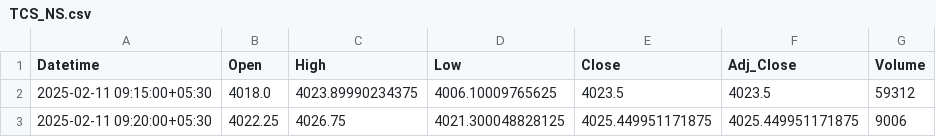
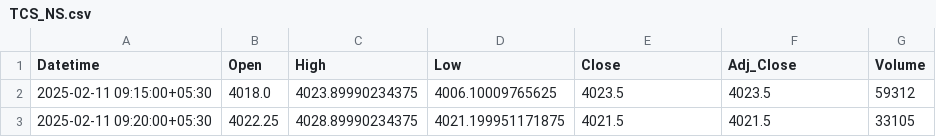
Before and after one commit to chiragpalan/stock_predictions_rnn_v2, a CSV file: temp_csv/TCS_NS.csv, drawn as a sheet.

```diff
--- a/temp_csv/TCS_NS.csv
+++ b/temp_csv/TCS_NS.csv
@@ -2,2 +2,2 @@ Datetime,Open,High,Low,Close,Adj_Close,Volume
 2025-02-11 09:15:00+05:30,4018.0,4023.89990234375,4006.10009765625,4023.5,4023.5,59312
-2025-02-11 09:20:00+05:30,4022.25,4026.75,4021.300048828125,4025.449951171875,4025.449951171875,9006
+2025-02-11 09:20:00+05:30,4022.25,4028.89990234375,4021.199951171875,4021.5,4021.5,33105
```
Also changed, not shown: temp_csv/HDFCBANK_NS.csv, temp_csv/ICICIBANK_NS.csv, 3 other files.
